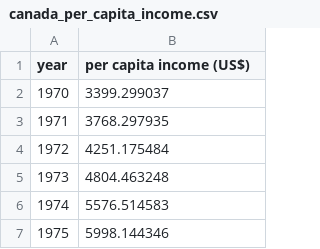
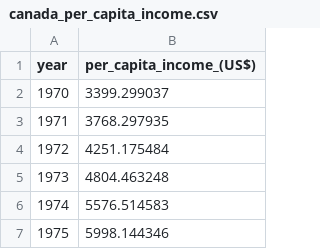
Before and after one commit to codebasics/py, a CSV file: ML/1_linear_reg/Exercise/canada_per_capita_income.csv, drawn as a sheet; only a part is shown.

Commit message:
Update canada_per_capita_income.csv

```diff
--- a/ML/1_linear_reg/Exercise/canada_per_capita_income.csv
+++ b/ML/1_linear_reg/Exercise/canada_per_capita_income.csv
@@ -1,2 +1,2 @@
-year,per capita income (US$)
+year,per_capita_income_(US$)
 1970,3399.299037
```
